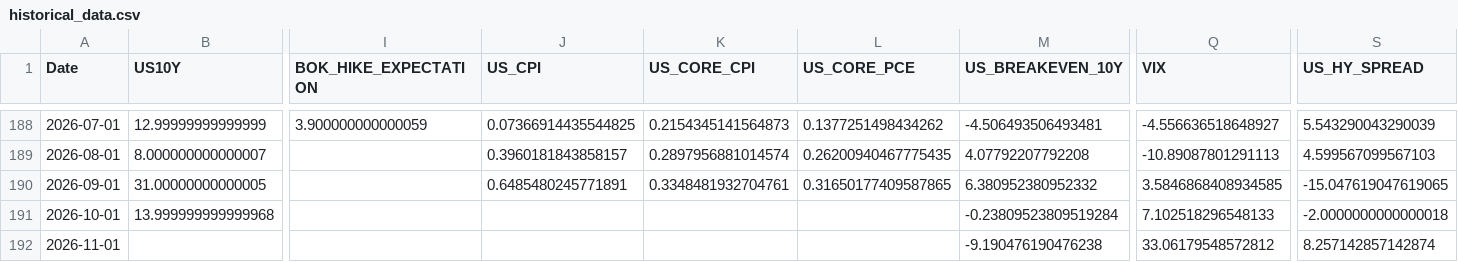
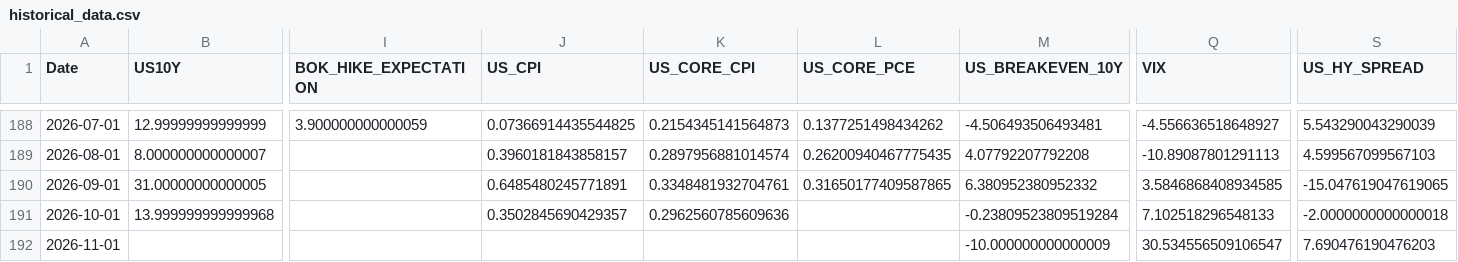
Before and after one commit to mia2628/portfolio_intelligence, a CSV file: data/historical/historical_data.csv, drawn as a sheet; only a part is shown, gaps mark what is left out; the diff names each change by its address in the sheet, - before the commit and + after, or states it on an @@ line.

```diff
--- a/data/historical/historical_data.csv
+++ b/data/historical/historical_data.csv
-J191 (US_CPI): (empty)
+J191 (US_CPI): 0.3502845690429357
-K191 (US_CORE_CPI): (empty)
+K191 (US_CORE_CPI): 0.2962560785609636
-M192 (US_BREAKEVEN_10Y): -9.190476190476238
+M192 (US_BREAKEVEN_10Y): -10.000000000000009
-Q192 (VIX): 33.06179548572812
+Q192 (VIX): 30.534556509106547
-S192 (US_HY_SPREAD): 8.257142857142874
+S192 (US_HY_SPREAD): 7.690476190476203
```
Also changed, not shown: data/step03_market_inputs.csv, data/step03_market_inputs_actual.csv, 10 other files.
